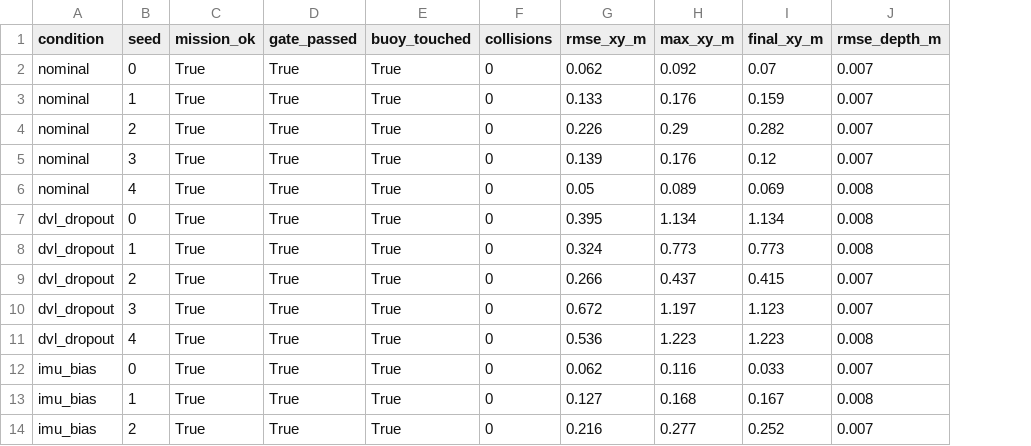
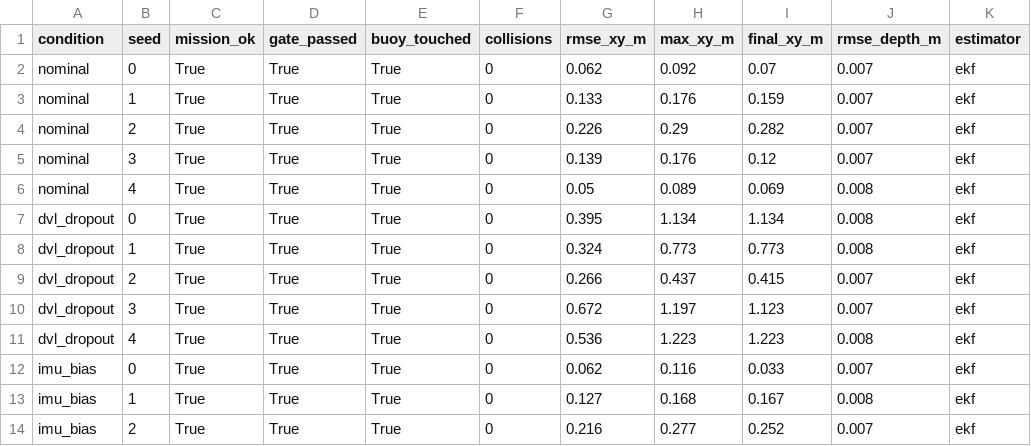
Before and after one commit to MadLad10/Agentic-AUV, a CSV file: eval/results/nav_study/runs.csv, drawn as a sheet; only a part is shown; the diff names each change by its address in the sheet, - before the commit and + after, or states it on an @@ line.

Commit message:
Results: 20-seed navigation study (learned DVL-outage velocity 0.77 -> 0.19 m, task 10/20 -> 20/20; factor graph negative result), model metrics

```diff
--- a/eval/results/nav_study/runs.csv
+++ b/eval/results/nav_study/runs.csv
+column K (estimator), rows 2-14: all ekf
```
Also changed, not shown: 7 other files.
